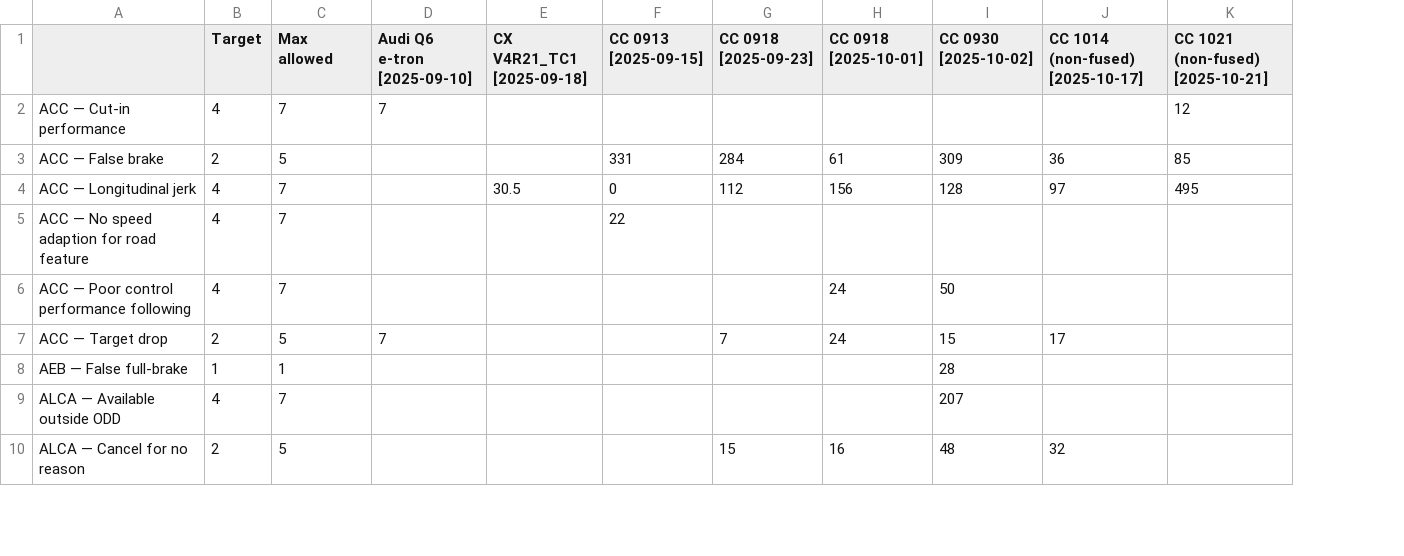
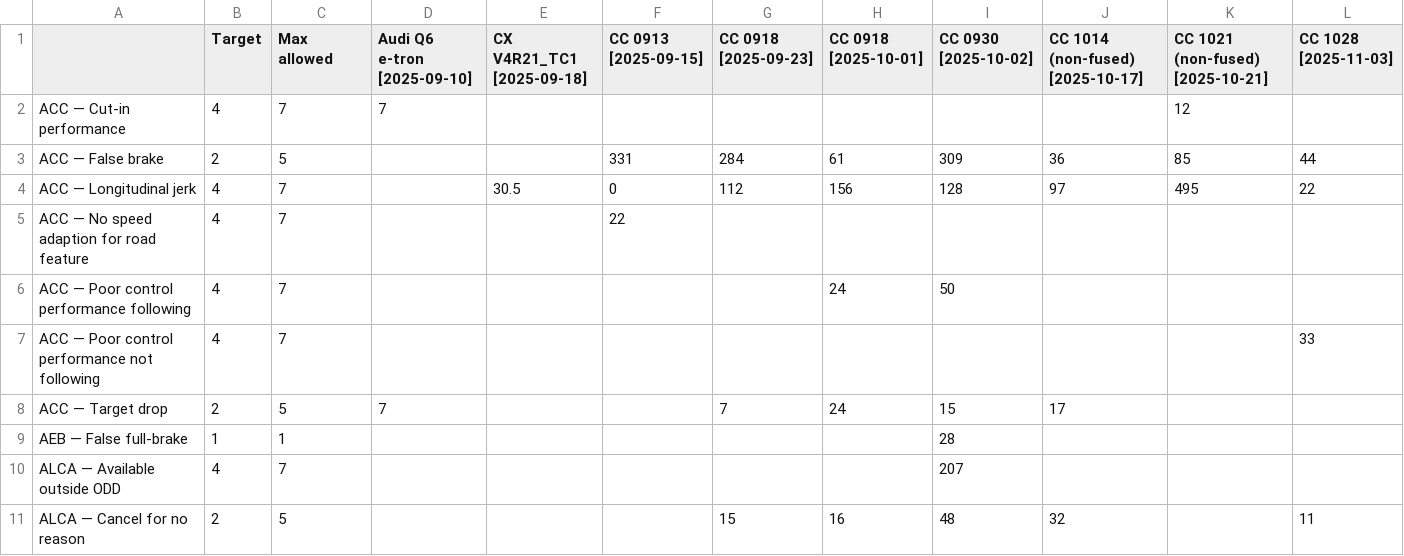
Before and after one commit to Lynoit/lynoit.github.io, a CSV file: weekly_kpi_data.csv, drawn as a sheet; only a part is shown; the diff names each change by its address in the sheet, - before the commit and + after, or states it on an @@ line.

Commit message:
Update weekly_kpi_data.csv

```diff
--- a/weekly_kpi_data.csv
+++ b/weekly_kpi_data.csv
+column L (CC 1028 [2025-11-03]), rows 3-4: 44 | 22; row 11: 11
+row 7: ACC — Poor control performance not following | 4 | 7 |  |  |  |  |  |  |  |  | 33
```
